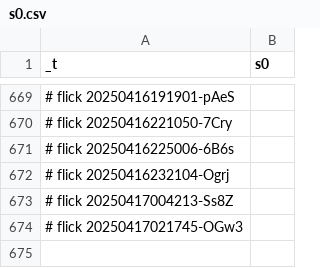
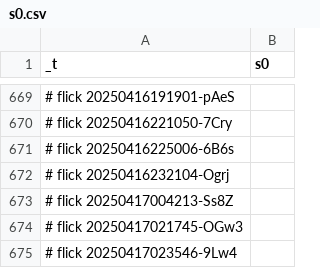
Before and after one commit to abikesa/simulacrum, a CSV file: kitabo/ensi/nis/App/assets/csv/s0.csv, drawn as a sheet; only a part is shown, gaps mark what is left out; the diff names each change by its address in the sheet, - before the commit and + after, or states it on an @@ line.

Commit message:
kitabo/ensi/nis/App/assets/csv/s0.csv

```diff
--- a/kitabo/ensi/nis/App/assets/csv/s0.csv
+++ b/kitabo/ensi/nis/App/assets/csv/s0.csv
+row 675: # flick 20250417023546-9Lw4
```
